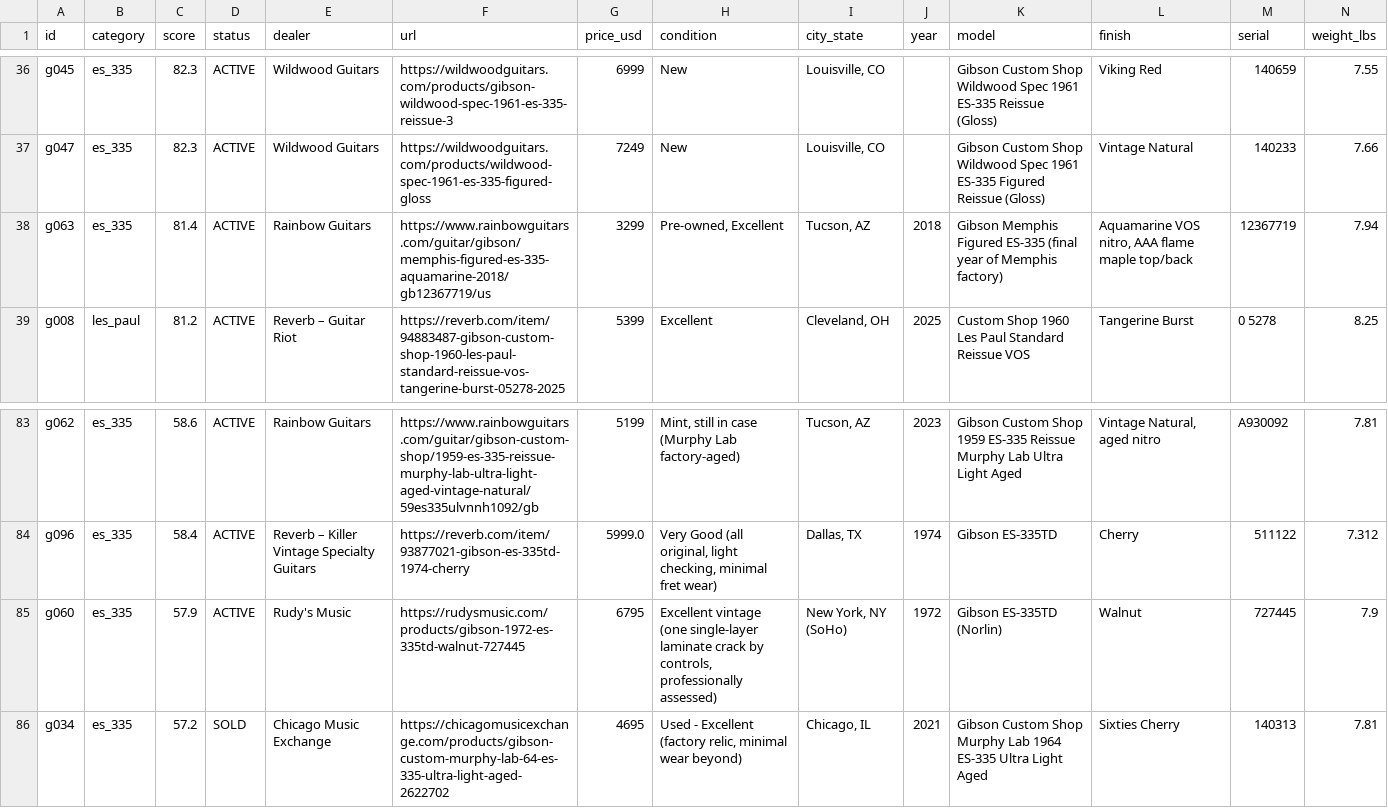
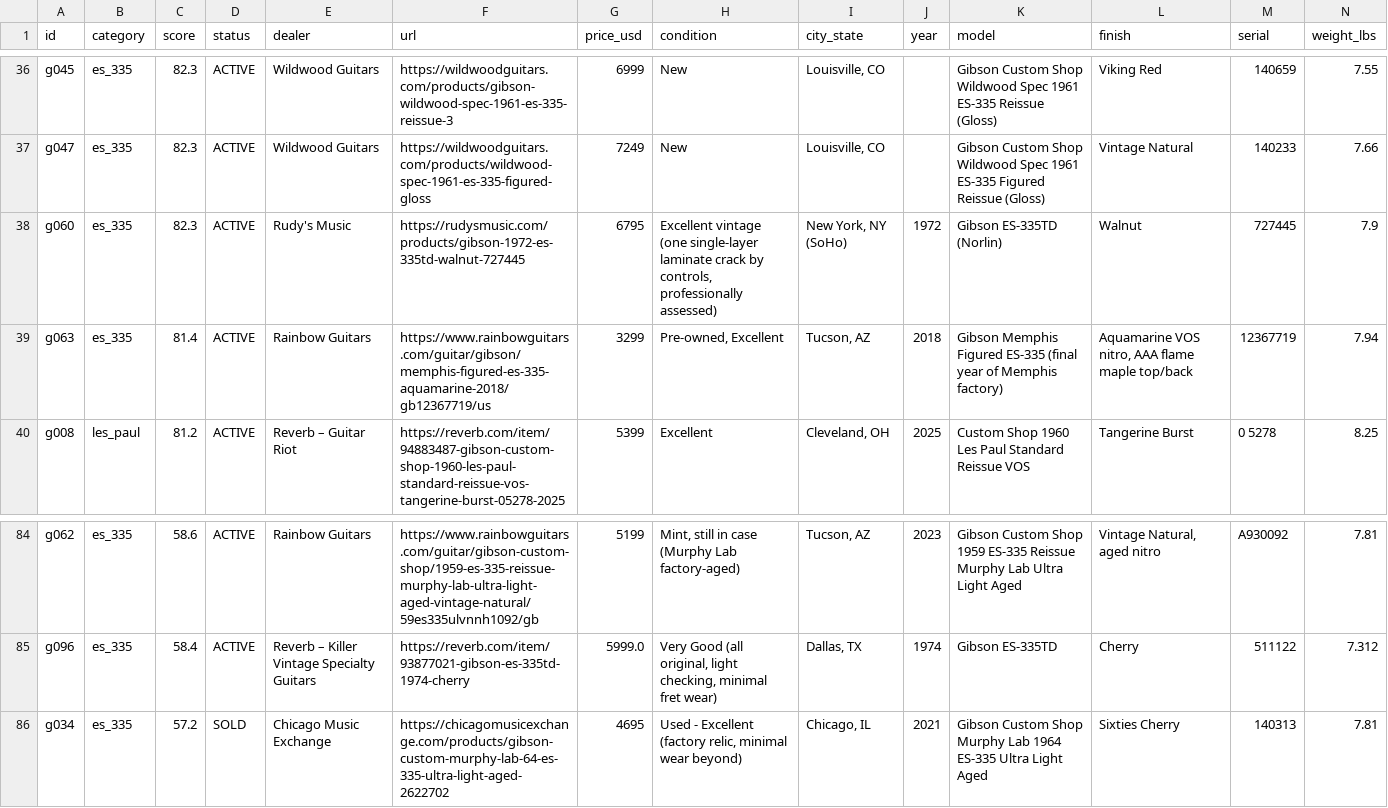
Before and after one commit to dmbean/Resources, a CSV file: gibson-watch/reports/master.csv, drawn as a sheet; only a part is shown, gaps mark what is left out; removed rows and columns are numbered as before the commit, all else as after; rows hold the shown columns only; the diff names each change by its address in the sheet, - before the commit and + after, or states it on an @@ line.

```diff
--- a/gibson-watch/reports/master.csv
+++ b/gibson-watch/reports/master.csv
+row 38: g060 | es_335 | 82.3 | ACTIVE | Rudy's Music | https://rudysmusic.com/products/gibson-1972-es-335td-walnut-727445 | 6795 | Excellent vintage (one single-layer laminate crack by controls, professionally assessed) | New York, NY (SoHo) | 1972 | Gibson ES-335TD (Norlin) | Walnut | 727445 | 7.9
-row 85: g060 | es_335 | 57.9 | ACTIVE | Rudy's Music | https://rudysmusic.com/products/gibson-1972-es-335td-walnut-727445 | 6795 | Excellent vintage (one single-layer laminate crack by controls, professionally assessed) | New York, NY (SoHo) | 1972 | Gibson ES-335TD (Norlin) | Walnut | 727445 | 7.9
```
Also changed, not shown: 3 other files.
